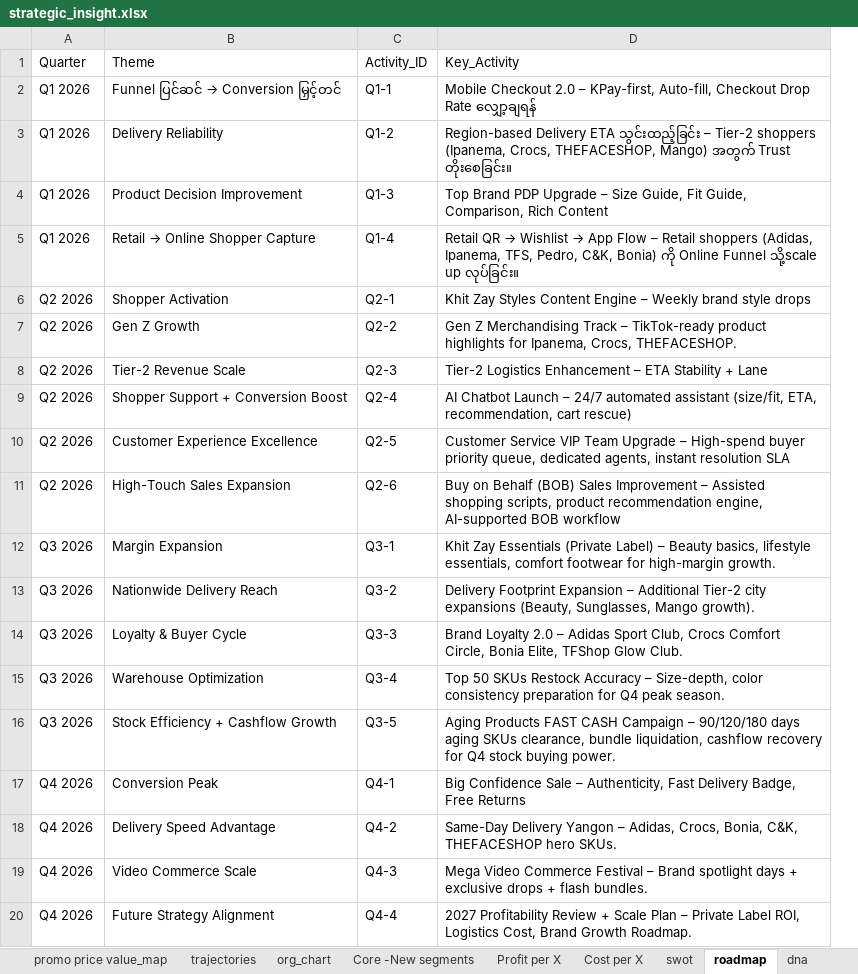
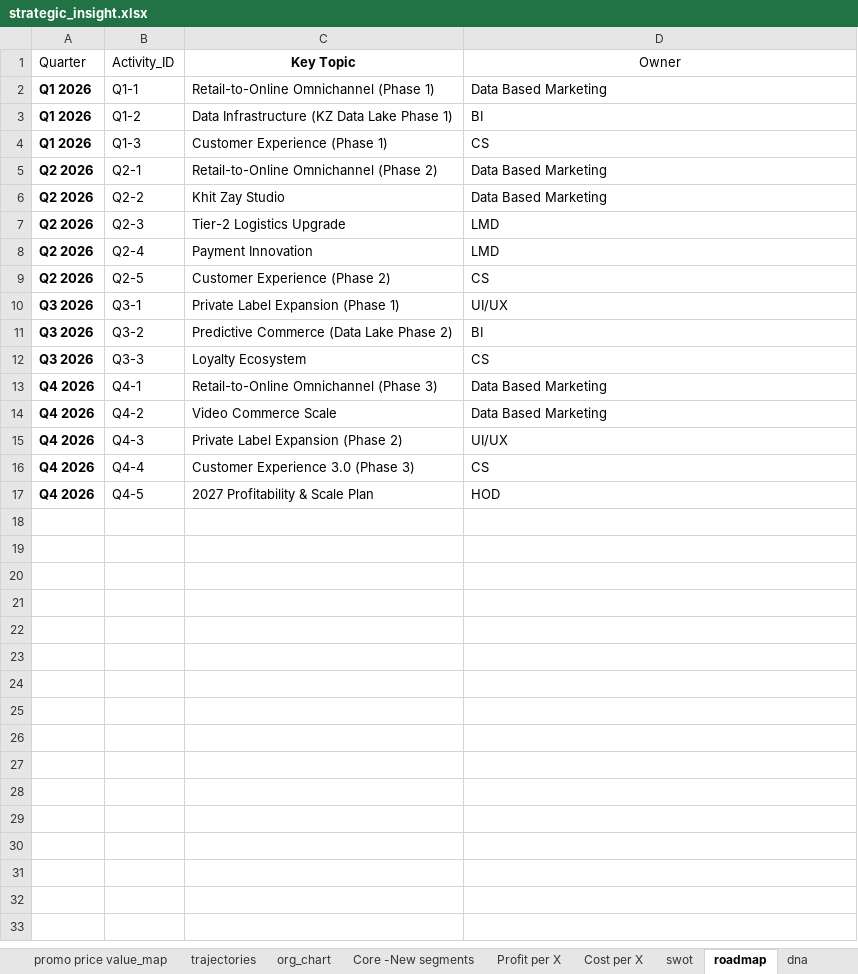
Before and after one commit to tobecontinue-hub/KZ-strategic, an Excel workbook: dashboard_app_from_excel/strategic_insight.xlsx, sheet roadmap, drawn as a sheet; values as stored, in another font and other column widths than the file's, no borders; removed rows and columns are numbered as before the commit, all else as after; the diff names each change by its address in the sheet, - before the commit and + after, or states it on an @@ line.

Commit message:
Enhance dashboard UI/UX and OKR logic

```diff
--- a/dashboard_app_from_excel/strategic_insight.xlsx (sheet roadmap)
+++ b/dashboard_app_from_excel/strategic_insight.xlsx (sheet roadmap)
-column B (Theme), rows 2-4: Funnel ပြင်ဆင် → Conversion မြှင့်တင် | Delivery Reliability | Product Decision Improvement; rows 6-10: Shopper Activation | Gen Z Growth | Tier-2 Revenue Scale | Shopper Support + Conversion Boost | Customer Experience Excellence; rows 12-14: Margin Expansion | Nationwide Delivery Reach | Loyalty & Buyer Cycle; rows 17-20: Conversion Peak | Delivery Speed Advantage | Video Commerce Scale | Future Strategy Alignment
+column C (Key Topic), rows 2-16: Retail-to-Online Omnichannel (Phase 1) | Data Infrastructure (KZ Data Lake Phase 1) | Customer Experience (Phase 1) | Retail-to-Online Omnichannel (Phase 2) | Khit Zay Studio | Tier-2 Logistics Upgrade | Payment Innovation | Customer Experience (Phase 2) | Private Label Expansion (Phase 1) | Predictive Commerce (Data Lake Phase 2) | Loyalty Ecosystem | Retail-to-Online Omnichannel (Phase 3) | Video Commerce Scale | Private Label Expansion (Phase 2) | Customer Experience 3.0 (Phase 3)
-D1: Key_Activity
+D1: Owner
-D1 alignment: left
+D1 alignment: center
-A2:A4 bold: off
+A2:A4 bold: on
-D2 (Owner): Mobile Checkout 2.0 – KPay-first, Auto-fill, Checkout Drop Rate လျှော့ချရန်
+D2 (Owner): Data Based Marketing
-D3 (Owner): Region-based Delivery ETA သွင်းထည့်ခြင်း – Tier-2 shoppers (Ipanema, Crocs, THEFACESHOP, Mango) အတွက် Trust တိုးစေခြင်း။
+D3 (Owner): BI
-D4 (Owner): Top Brand PDP Upgrade – Size Guide, Fit Guide, Comparison, Rich Content
+D4 (Owner): CS
-row 5: Q1 2026 | Retail → Online Shopper Capture | Q1-4 | Retail QR → Wishlist → App Flow – Retail shoppers (Adidas, Ipanema, TFS, Pedro, C&K, Bonia) ကို Online Funnel သို့scale up လုပ်ခြင်း။
-A5:A9 bold: off
+A5:A9 bold: on
-D5 (Owner): Khit Zay Styles Content Engine – Weekly brand style drops
+D5 (Owner): Data Based Marketing
-D6 (Owner): Gen Z Merchandising Track – TikTok-ready product highlights for Ipanema, Crocs, THEFACESHOP.
+D6 (Owner): Data Based Marketing
-D7 (Owner): Tier-2 Logistics Enhancement – ETA Stability + Lane
+D7 (Owner): LMD
-D8 (Owner): AI Chatbot Launch – 24/7 automated assistant (size/fit, ETA, recommendation, cart rescue)
+D8 (Owner): LMD
-D9 (Owner): Customer Service VIP Team Upgrade – High-spend buyer priority queue, dedicated agents, instant resolution SLA
+D9 (Owner): CS
-row 11: Q2 2026 | High-Touch Sales Expansion | Q2-6 | Buy on Behalf (BOB) Sales Improvement – Assisted shopping scripts, product recommendation engine, AI-supported BOB workflow
-A10:A12 bold: off
+A10:A12 bold: on
-D10 (Owner): Khit Zay Essentials (Private Label) – Beauty basics, lifestyle essentials, comfort footwear for high-margin growth.
+D10 (Owner): UI/UX
-D11 (Owner): Delivery Footprint Expansion – Additional Tier-2 city expansions (Beauty, Sunglasses, Mango growth).
+D11 (Owner): BI
-D12 (Owner): Brand Loyalty 2.0 – Adidas Sport Club, Crocs Comfort Circle, Bonia Elite, TFShop Glow Club.
+D12 (Owner): CS
-row 15: Q3 2026 | Warehouse Optimization | Q3-4 | Top 50 SKUs Restock Accuracy – Size-depth, color consistency preparation for Q4 peak season.
-row 16: Q3 2026 | Stock Efficiency + Cashflow Growth | Q3-5 | Aging Products FAST CASH Campaign – 90/120/180 days aging SKUs clearance, bundle liquidation, cashflow recovery for Q4 stock buying power.
-A13:A16 bold: off
+A13:A16 bold: on
-D13 (Owner): Big Confidence Sale – Authenticity, Fast Delivery Badge, Free Returns
+D13 (Owner): Data Based Marketing
-D14 (Owner): Same-Day Delivery Yangon – Adidas, Crocs, Bonia, C&K, THEFACESHOP hero SKUs.
+D14 (Owner): Data Based Marketing
-D15 (Owner): Mega Video Commerce Festival – Brand spotlight days + exclusive drops + flash bundles.
+D15 (Owner): UI/UX
-D16 (Owner): 2027 Profitability Review + Scale Plan – Private Label ROI, Logistics Cost, Brand Growth Roadmap.
+D16 (Owner): CS
+row 17: Q4 2026 | Q4-5 | 2027 Profitability & Scale Plan | HOD
```
Also changed, not shown: sheet promo price value_map, sheet org_chart, sheet Full price value_map, sheet swot, sheet Cost per X, sheet operation_health, 8 more sheets, other sheet tabs, formulas that keep their value, 17 other files.
